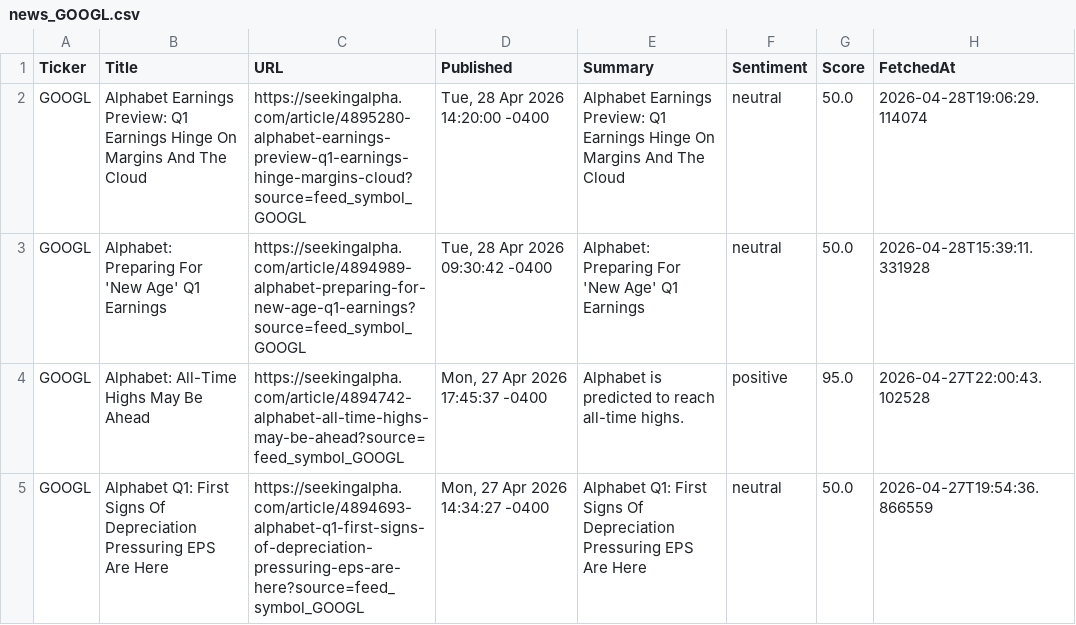
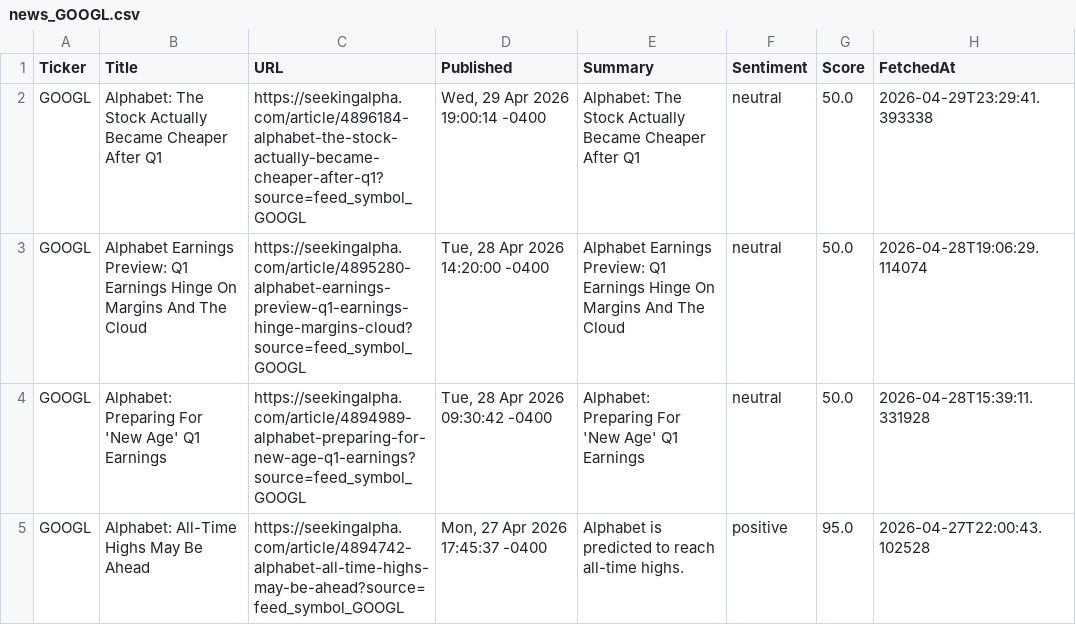
Before and after one commit to timursk99-ai/news-pipeline, a CSV file: news_GOOGL.csv, drawn as a sheet; only a part is shown; the shorter side is filled out with more unchanged rows; the diff names each change by its address in the sheet, - before the commit and + after, or states it on an @@ line.

Commit message:
update news CSVs

```diff
--- a/news_GOOGL.csv
+++ b/news_GOOGL.csv
+row 2: GOOGL | Alphabet: The Stock Actually Became Cheaper After Q1 | https://seekingalpha.com/article/4896184-alphabet-the-stock-actually-became-cheaper-after-q1?source=feed_symbol_GOOGL | Wed, 29 Apr 2026 19:00:14 -0400 | Alphabet: The Stock Actually Became Cheaper After Q1 | neutral | 50.0 | 2026-04-29T23:29:41.393338
```
